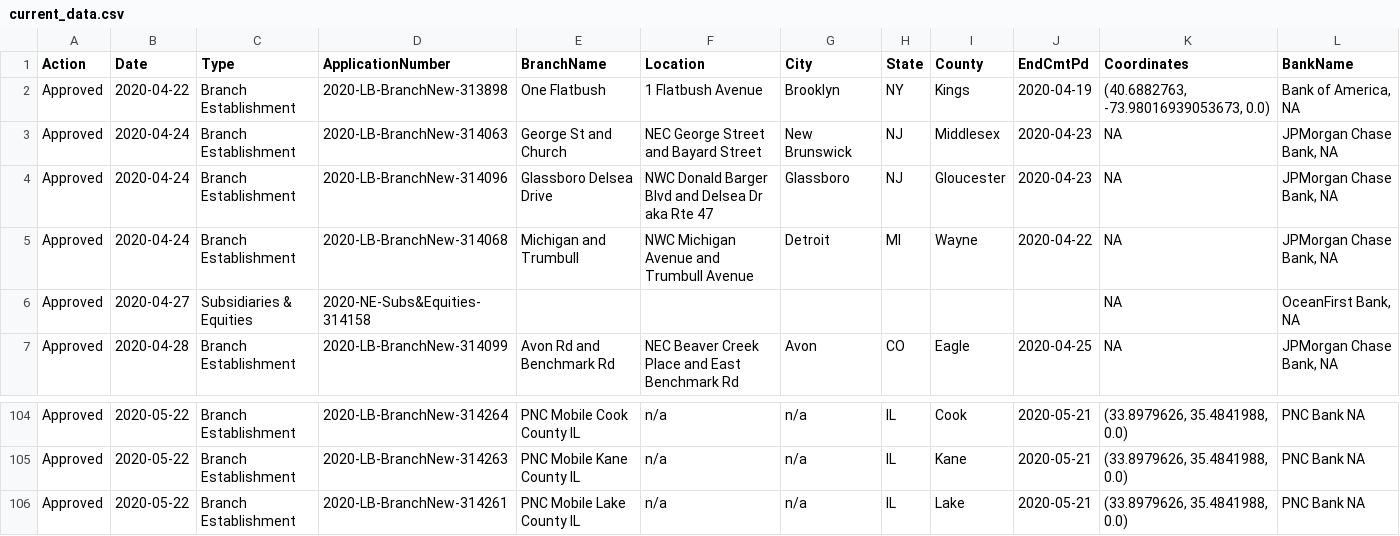
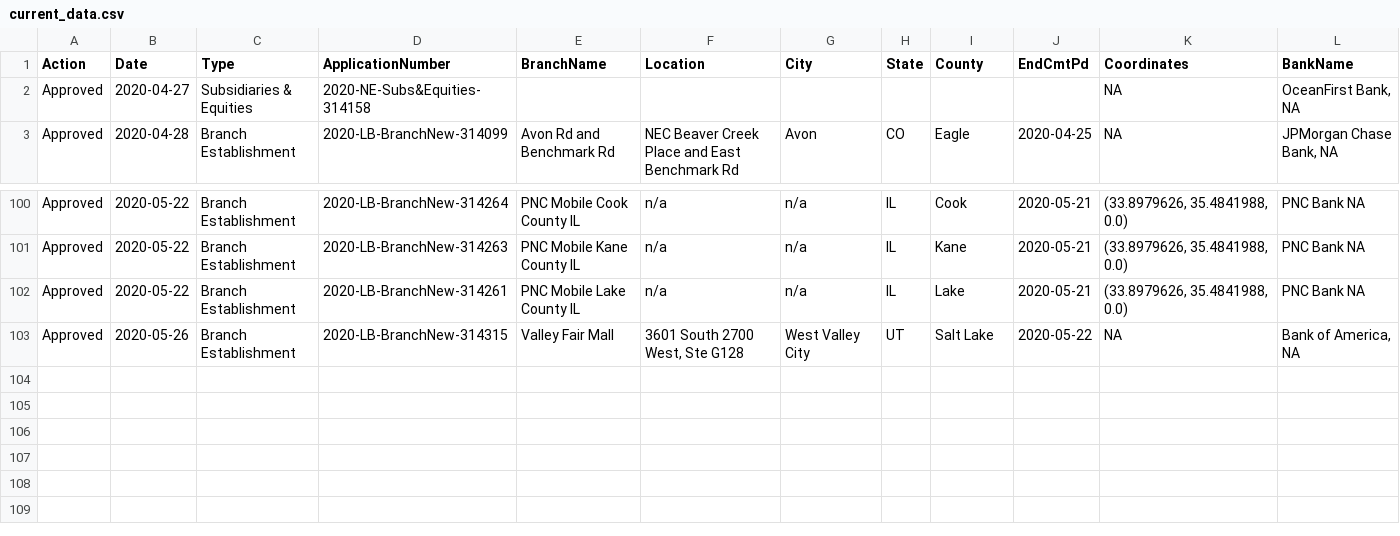
Before and after one commit to mthomas-ketchbrook/occ_filings, a CSV file: current_data.csv, drawn as a sheet; only a part is shown, gaps mark what is left out; removed rows and columns are numbered as before the commit, all else as after; the diff names each change by its address in the sheet, - before the commit and + after, or states it on an @@ line.

Commit message:
Update for new data on 2020-05-27

```diff
--- a/current_data.csv
+++ b/current_data.csv
-row 2: Approved | 2020-04-22 | Branch Establishment | 2020-LB-BranchNew-313898 | One Flatbush | 1 Flatbush Avenue | Brooklyn | NY | Kings | 2020-04-19 | (40.6882763, -73.98016939053673, 0.0) | Bank of America, NA
-row 3: Approved | 2020-04-24 | Branch Establishment | 2020-LB-BranchNew-314063 | George St and Church | NEC George Street and Bayard Street | New Brunswick | NJ | Middlesex | 2020-04-23 | NA | JPMorgan Chase Bank, NA
-row 4: Approved | 2020-04-24 | Branch Establishment | 2020-LB-BranchNew-314096 | Glassboro Delsea Drive | NWC Donald Barger Blvd and Delsea Dr aka Rte 47 | Glassboro | NJ | Gloucester | 2020-04-23 | NA | JPMorgan Chase Bank, NA
-row 5: Approved | 2020-04-24 | Branch Establishment | 2020-LB-BranchNew-314068 | Michigan and Trumbull | NWC Michigan Avenue and Trumbull Avenue | Detroit | MI | Wayne | 2020-04-22 | NA | JPMorgan Chase Bank, NA
+row 103: Approved | 2020-05-26 | Branch Establishment | 2020-LB-BranchNew-314315 | Valley Fair Mall | 3601 South 2700 West, Ste G128 | West Valley City | UT | Salt Lake | 2020-05-22 | NA | Bank of America, NA
```
Also changed, not shown: 1 other file.
